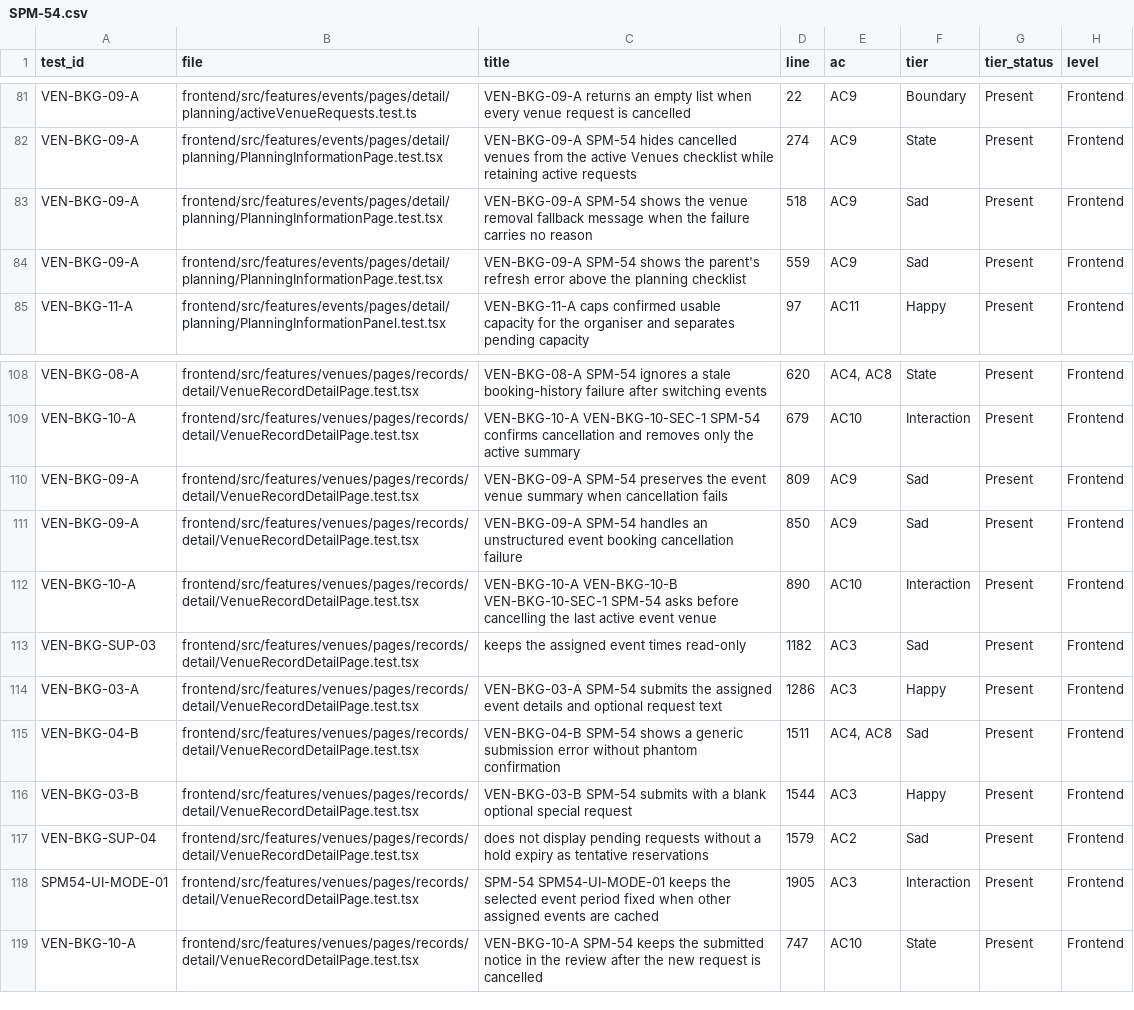
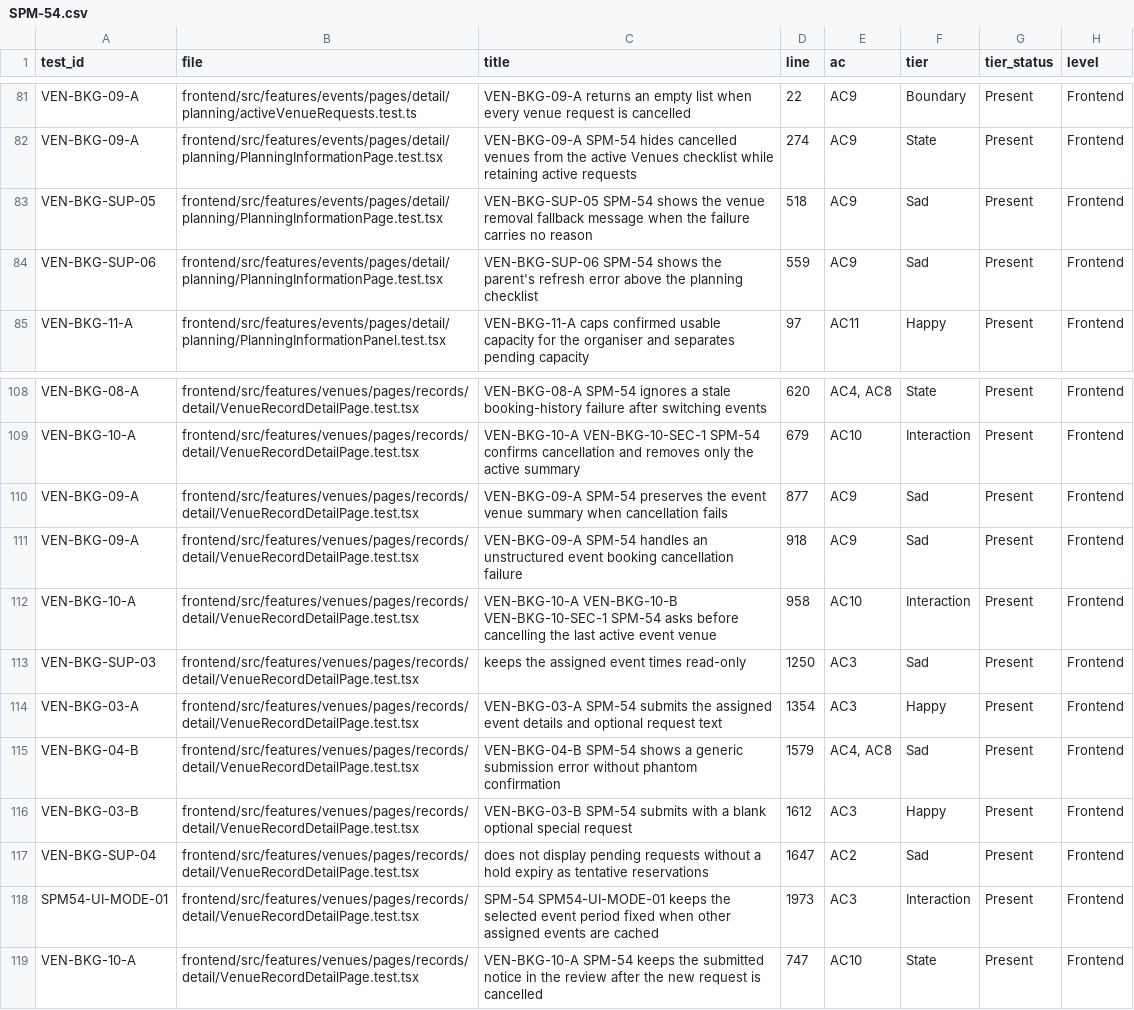
Before and after one commit to IS212-G5-T2/IS212-G5-T2, a CSV file: docs/test-cases/workflow/records/SPM-54.csv, drawn as a sheet; only a part is shown, gaps mark what is left out; the diff names each change by its address in the sheet, - before the commit and + after, or states it on an @@ line.

```diff
--- a/docs/test-cases/workflow/records/SPM-54.csv
+++ b/docs/test-cases/workflow/records/SPM-54.csv
-A83 (test_id): VEN-BKG-09-A
+A83 (test_id): VEN-BKG-SUP-05
-C83 (title): VEN-BKG-09-A SPM-54 shows…
+C83 (title): VEN-BKG-SUP-05 SPM-54 shows…
-A84 (test_id): VEN-BKG-09-A
+A84 (test_id): VEN-BKG-SUP-06
-C84 (title): VEN-BKG-09-A SPM-54 shows…
+C84 (title): VEN-BKG-SUP-06 SPM-54 shows…
-D110 (line): 809
+D110 (line): 877
-D111 (line): 850
+D111 (line): 918
-D112 (line): 890
+D112 (line): 958
-D113 (line): 1182
+D113 (line): 1250
-D114 (line): 1286
+D114 (line): 1354
-D115 (line): 1511
+D115 (line): 1579
-D116 (line): 1544
+D116 (line): 1612
-D117 (line): 1579
+D117 (line): 1647
-D118 (line): 1905
+D118 (line): 1973
```
Also changed, not shown: 3 other files.
